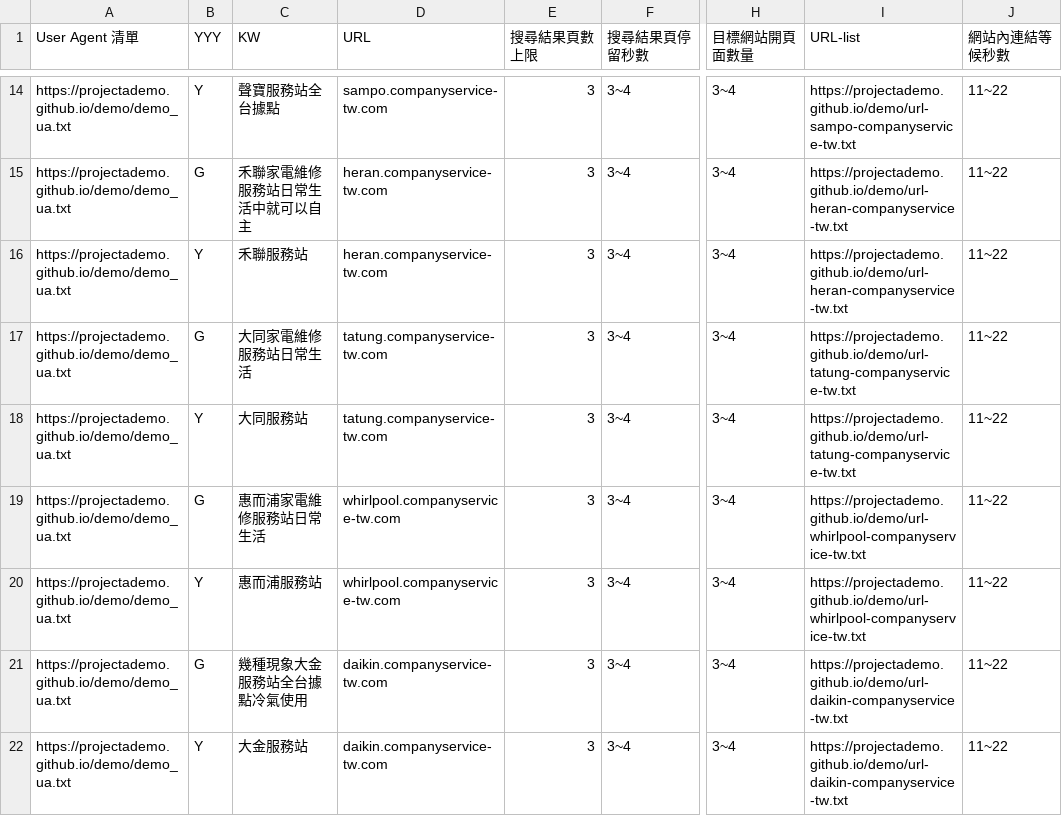
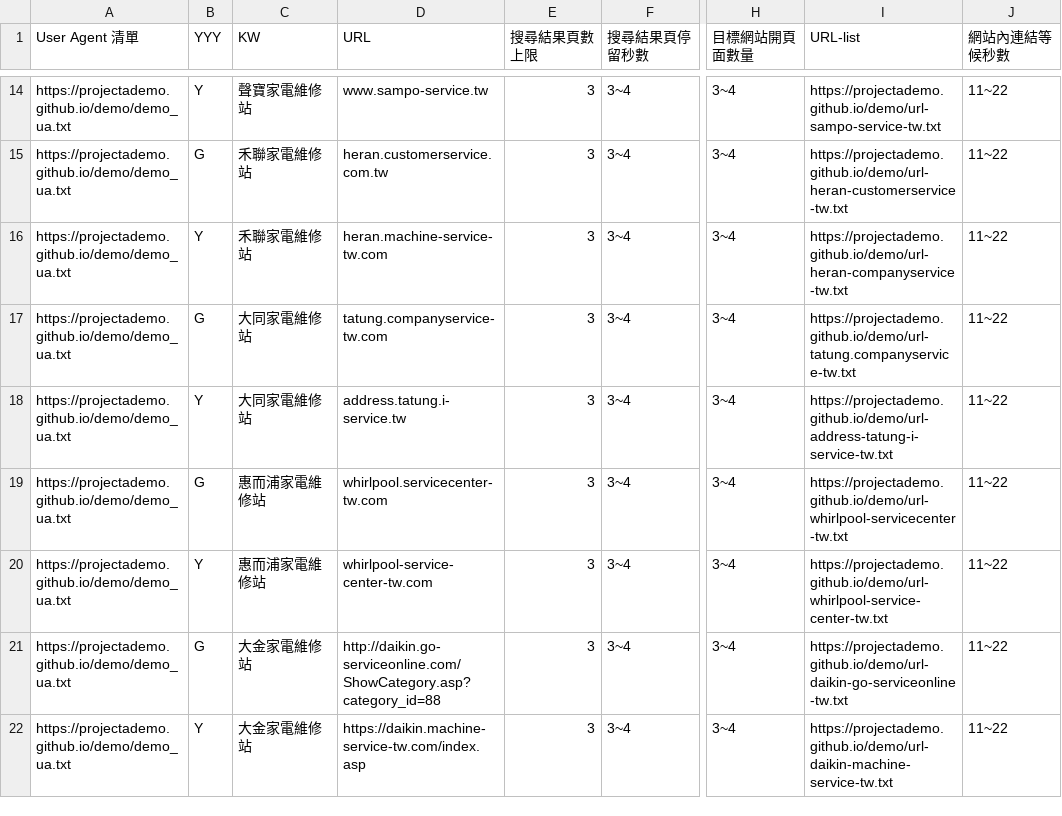
Before and after one commit to projectAdemo/demo, a CSV file: demo.csv, drawn as a sheet; only a part is shown, gaps mark what is left out; the diff covers the shown part only; the diff names each change by its address in the sheet, - before the commit and + after, or states it on an @@ line.

```diff
--- a/demo.csv
+++ b/demo.csv
-C14 (KW): 聲寶服務站全台據點
+C14 (KW): 聲寶家電維修站
-D14 (URL): sampo.companyservice-tw.com
+D14 (URL): www.sampo-service.tw
-I14 (URL-list): https://projectademo.github.io/demo/url-sampo-companyservice-tw.txt
+I14 (URL-list): https://projectademo.github.io/demo/url-sampo-service-tw.txt
-C15 (KW): 禾聯家電維修服務站日常生活中就可以自主
+C15 (KW): 禾聯家電維修站
-D15 (URL): heran.companyservice-tw.com
+D15 (URL): heran.customerservice.com.tw
-I15 (URL-list): https://projectademo.github.io/demo/url-heran-companyservice-tw.txt
+I15 (URL-list): https://projectademo.github.io/demo/url-heran-customerservice-tw.txt
-C16 (KW): 禾聯服務站
+C16 (KW): 禾聯家電維修站
-D16 (URL): heran.companyservice-tw.com
+D16 (URL): heran.machine-service-tw.com
-C17 (KW): 大同家電維修服務站日常生活
+C17 (KW): 大同家電維修站
-I17 (URL-list): https://projectademo.github.io/demo/url-tatung-companyservice-tw.txt
+I17 (URL-list): https://projectademo.github.io/demo/url-tatung.companyservice-tw.txt
-C18 (KW): 大同服務站
+C18 (KW): 大同家電維修站
-D18 (URL): tatung.companyservice-tw.com
+D18 (URL): address.tatung.i-service.tw
-I18 (URL-list): https://projectademo.github.io/demo/url-tatung-companyservice-tw.txt
+I18 (URL-list): https://projectademo.github.io/demo/url-address-tatung-i-service-tw.txt
-C19 (KW): 惠而浦家電維修服務站日常生活
+C19 (KW): 惠而浦家電維修站
-D19 (URL): whirlpool.companyservice-tw.com
+D19 (URL): whirlpool.servicecenter-tw.com
-I19 (URL-list): https://projectademo.github.io/demo/url-whirlpool-companyservice-tw.txt
+I19 (URL-list): https://projectademo.github.io/demo/url-whirlpool-servicecenter-tw.txt
-C20 (KW): 惠而浦服務站
+C20 (KW): 惠而浦家電維修站
-D20 (URL): whirlpool.companyservice-tw.com
+D20 (URL): whirlpool-service-center-tw.com
-I20 (URL-list): https://projectademo.github.io/demo/url-whirlpool-companyservice-tw.txt
+I20 (URL-list): https://projectademo.github.io/demo/url-whirlpool-service-center-tw.txt
-C21 (KW): 幾種現象大金服務站全台據點冷氣使用
+C21 (KW): 大金家電維修站
-D21 (URL): daikin.companyservice-tw.com
+D21 (URL): http://daikin.go-serviceonline.com/ShowCategory.asp?category_id=88
-I21 (URL-list): https://projectademo.github.io/demo/url-daikin-companyservice-tw.txt
+I21 (URL-list): https://projectademo.github.io/demo/url-daikin-go-serviceonline-tw.txt
-C22 (KW): 大金服務站
+C22 (KW): 大金家電維修站
-D22 (URL): daikin.companyservice-tw.com
+D22 (URL): https://daikin.machine-service-tw.com/index.asp
-I22 (URL-list): https://projectademo.github.io/demo/url-daikin-companyservice-tw.txt
+I22 (URL-list): https://projectademo.github.io/demo/url-daikin-machine-service-tw.txt
```
Also changed, not shown: 40 edited cells elsewhere in this file, 21 other files.
